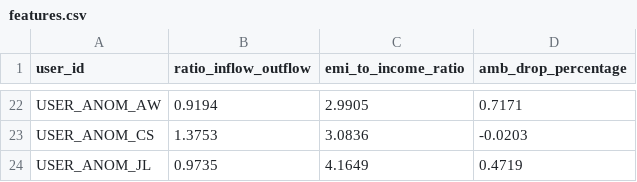
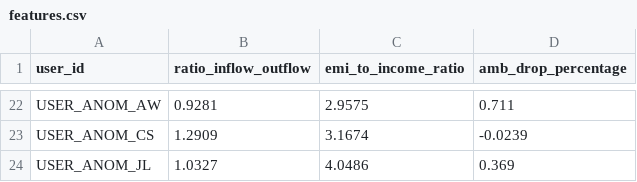
Before and after one commit to vasuchandrani/Early-Anomaly-Detection, a CSV file: data/features.csv, drawn as a sheet; only a part is shown, gaps mark what is left out; the diff covers the shown part only; the diff names each change by its address in the sheet, - before the commit and + after, or states it on an @@ line.

```diff
--- a/data/features.csv
+++ b/data/features.csv
-B22 (ratio_inflow_outflow): 0.9194
+B22 (ratio_inflow_outflow): 0.9281
-C22 (emi_to_income_ratio): 2.9905
+C22 (emi_to_income_ratio): 2.9575
-D22 (amb_drop_percentage): 0.7171
+D22 (amb_drop_percentage): 0.711
-B23 (ratio_inflow_outflow): 1.3753
+B23 (ratio_inflow_outflow): 1.2909
-C23 (emi_to_income_ratio): 3.0836
+C23 (emi_to_income_ratio): 3.1674
-D23 (amb_drop_percentage): -0.0203
+D23 (amb_drop_percentage): -0.0239
-B24 (ratio_inflow_outflow): 0.9735
+B24 (ratio_inflow_outflow): 1.0327
-C24 (emi_to_income_ratio): 4.1649
+C24 (emi_to_income_ratio): 4.0486
-D24 (amb_drop_percentage): 0.4719
+D24 (amb_drop_percentage): 0.369
```
Also changed, not shown: 60 edited cells elsewhere in this file, 23 other files.
